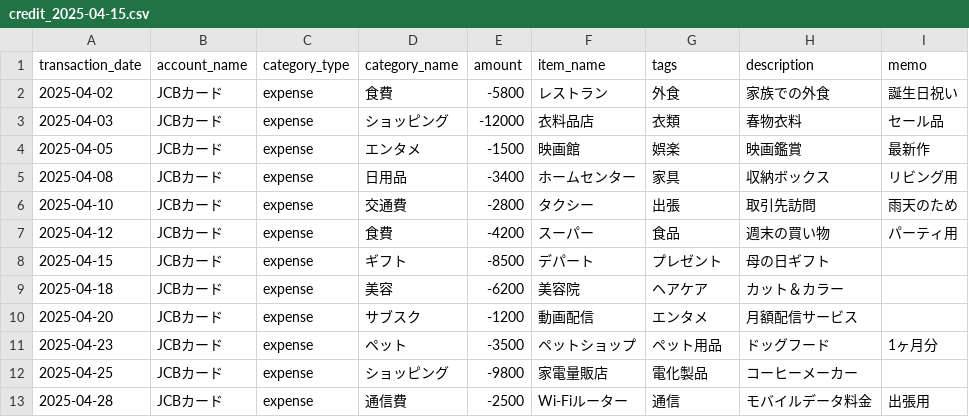
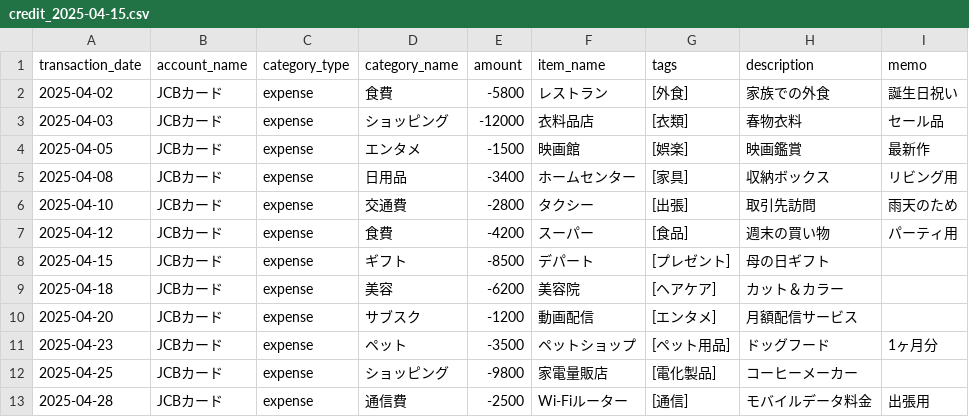
Before and after one commit to skzy2018/ai-kakeibo-app, a CSV file: data/dsv/credit_2025-04-15.csv, drawn as a sheet.

```diff
--- a/data/dsv/credit_2025-04-15.csv
+++ b/data/dsv/credit_2025-04-15.csv
@@ -1,13 +1,13 @@
 transaction_date,account_name,category_type,category_name,amount,item_name,tags,description,memo
-2025-04-02,JCBカード,expense,食費,-5800,レストラン,外食,家族での外食,誕生日祝い
-2025-04-03,JCBカード,expense,ショッピング,-12000,衣料品店,衣類,春物衣料,セール品
-2025-04-05,JCBカード,expense,エンタメ,-1500,映画館,娯楽,映画鑑賞,最新作
-2025-04-08,JCBカード,expense,日用品,-3400,ホームセンター,家具,収納ボックス,リビング用
-2025-04-10,JCBカード,expense,交通費,-2800,タクシー,出張,取引先訪問,雨天のため
-2025-04-12,JCBカード,expense,食費,-4200,スーパー,食品,週末の買い物,パーティ用
-2025-04-15,JCBカード,expense,ギフト,-8500,デパート,プレゼント,母の日ギフト,
-2025-04-18,JCBカード,expense,美容,-6200,美容院,ヘアケア,カット＆カラー,
-2025-04-20,JCBカード,expense,サブスク,-1200,動画配信,エンタメ,月額配信サービス,
-2025-04-23,JCBカード,expense,ペット,-3500,ペットショップ,ペット用品,ドッグフード,1ヶ月分
-2025-04-25,JCBカード,expense,ショッピング,-9800,家電量販店,電化製品,コーヒーメーカー,
-2025-04-28,JCBカード,expense,通信費,-2500,Wi-Fiルーター,通信,モバイルデータ料金,出張用
+2025-04-02,JCBカード,expense,食費,-5800,レストラン,[外食],家族での外食,誕生日祝い
+2025-04-03,JCBカード,expense,ショッピング,-12000,衣料品店,[衣類],春物衣料,セール品
+2025-04-05,JCBカード,expense,エンタメ,-1500,映画館,[娯楽],映画鑑賞,最新作
+2025-04-08,JCBカード,expense,日用品,-3400,ホームセンター,[家具],収納ボックス,リビング用
+2025-04-10,JCBカード,expense,交通費,-2800,タクシー,[出張],取引先訪問,雨天のため
+2025-04-12,JCBカード,expense,食費,-4200,スーパー,[食品],週末の買い物,パーティ用
+2025-04-15,JCBカード,expense,ギフト,-8500,デパート,[プレゼント],母の日ギフト,
+2025-04-18,JCBカード,expense,美容,-6200,美容院,[ヘアケア],カット＆カラー,
+2025-04-20,JCBカード,expense,サブスク,-1200,動画配信,[エンタメ],月額配信サービス,
+2025-04-23,JCBカード,expense,ペット,-3500,ペットショップ,[ペット用品],ドッグフード,1ヶ月分
+2025-04-25,JCBカード,expense,ショッピング,-9800,家電量販店,[電化製品],コーヒーメーカー,
+2025-04-28,JCBカード,expense,通信費,-2500,Wi-Fiルーター,[通信],モバイルデータ料金,出張用
```
Also changed, not shown: 1 other file.
